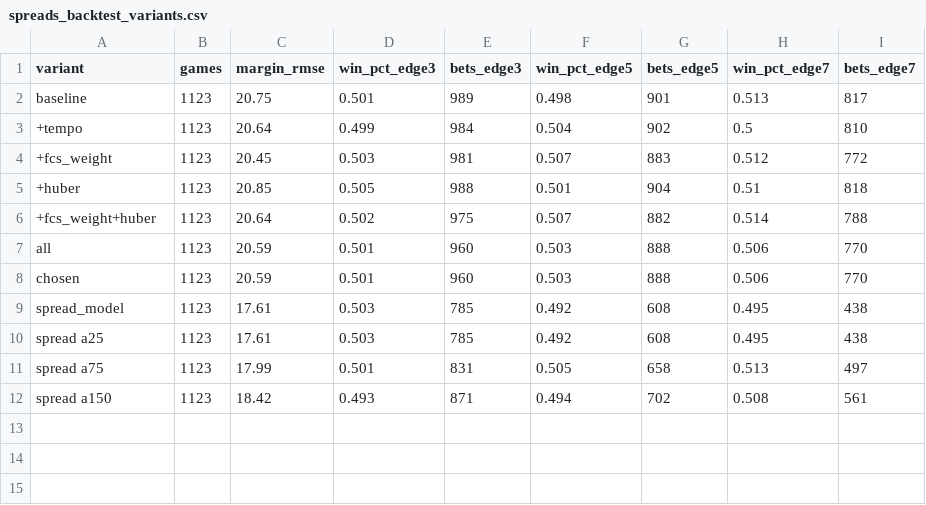
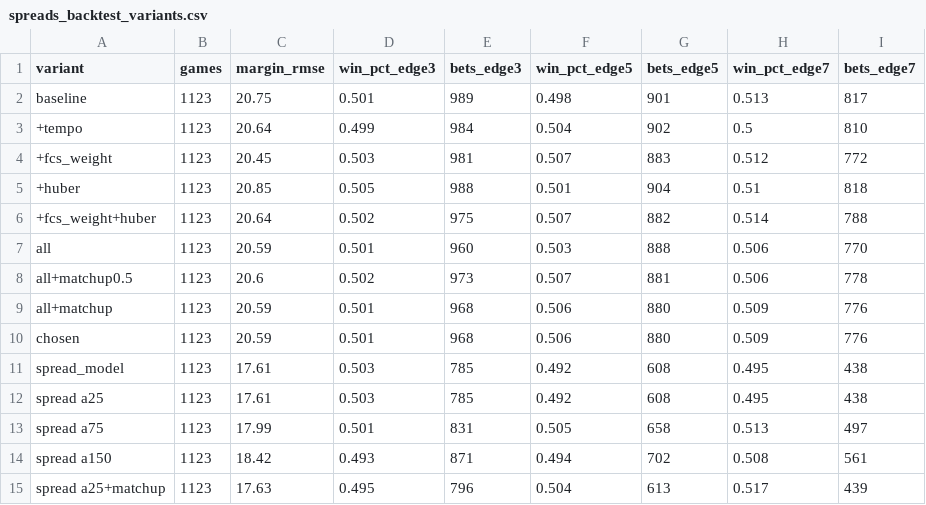
Before and after one commit to sportstar583/sportsbetting, a CSV file: data/2025/spreads_backtest_variants.csv, drawn as a sheet.

```diff
--- a/data/2025/spreads_backtest_variants.csv
+++ b/data/2025/spreads_backtest_variants.csv
@@ -7,3 +7,5 @@ baseline,1123,20.75,0.501,989,0.498,901,0.513,817
 all,1123,20.59,0.501,960,0.503,888,0.506,770
-chosen,1123,20.59,0.501,960,0.503,888,0.506,770
+all+matchup0.5,1123,20.6,0.502,973,0.507,881,0.506,778
+all+matchup,1123,20.59,0.501,968,0.506,880,0.509,776
+chosen,1123,20.59,0.501,968,0.506,880,0.509,776
 spread_model,1123,17.61,0.503,785,0.492,608,0.495,438
@@ -12 +14,2 @@ spread a75,1123,17.99,0.501,831,0.505,658,0.513,497
 spread a150,1123,18.42,0.493,871,0.494,702,0.508,561
+spread a25+matchup,1123,17.63,0.495,796,0.504,613,0.517,439
```
Also changed, not shown: data/2024/spreads_backtest_variants.csv, data/2024/totals_backtest_variants.csv, 31 other files.
